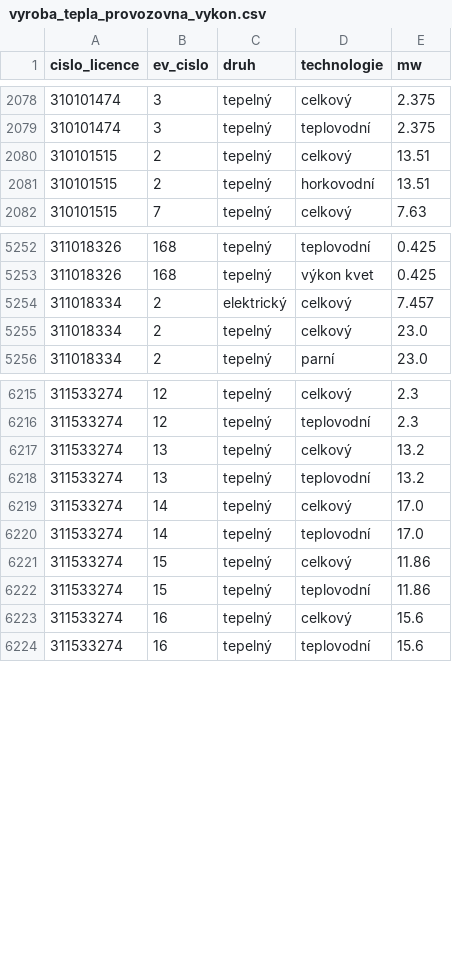
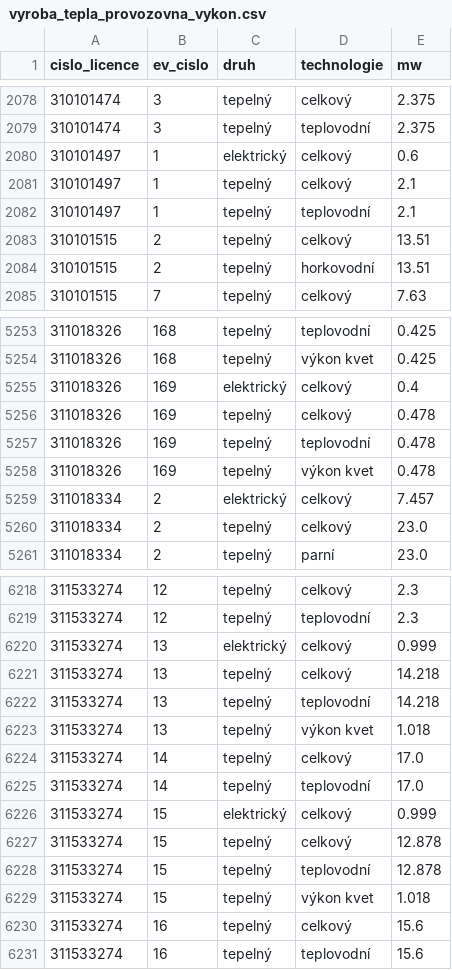
Before and after one commit to jandolezal/licenses, a CSV file: data/vyroba_tepla_provozovna_vykon.csv, drawn as a sheet; only a part is shown, gaps mark what is left out; the diff covers the shown part only.

```diff
--- a/data/vyroba_tepla_provozovna_vykon.csv
+++ b/data/vyroba_tepla_provozovna_vykon.csv
@@ -2079,2 +2079,5 @@ cislo_licence,ev_cislo,druh,technologie,mw
 310101474,3,tepelný,teplovodní,2.375
+310101497,1,elektrický,celkový,0.6
+310101497,1,tepelný,celkový,2.1
+310101497,1,tepelný,teplovodní,2.1
 310101515,2,tepelný,celkový,13.51
@@ -5253,2 +5254,6 @@ cislo_licence,ev_cislo,druh,technologie,mw
 311018326,168,tepelný,výkon kvet,0.425
+311018326,169,elektrický,celkový,0.4
+311018326,169,tepelný,celkový,0.478
+311018326,169,tepelný,teplovodní,0.478
+311018326,169,tepelný,výkon kvet,0.478
 311018334,2,elektrický,celkový,7.457
@@ -6216,8 +6219,12 @@ cislo_licence,ev_cislo,druh,technologie,mw
 311533274,12,tepelný,teplovodní,2.3
-311533274,13,tepelný,celkový,13.2
-311533274,13,tepelný,teplovodní,13.2
+311533274,13,elektrický,celkový,0.999
+311533274,13,tepelný,celkový,14.218
+311533274,13,tepelný,teplovodní,14.218
+311533274,13,tepelný,výkon kvet,1.018
 311533274,14,tepelný,celkový,17.0
 311533274,14,tepelný,teplovodní,17.0
-311533274,15,tepelný,celkový,11.86
-311533274,15,tepelný,teplovodní,11.86
+311533274,15,elektrický,celkový,0.999
+311533274,15,tepelný,celkový,12.878
+311533274,15,tepelný,teplovodní,12.878
+311533274,15,tepelný,výkon kvet,1.018
 311533274,16,tepelný,celkový,15.6
```
Also changed, not shown: 2 added rows, 4 removed rows and 12 edited cells elsewhere in this file, data/vyroba_elektriny_zdroj_pocet.csv, data/vyroba_tepla_provozovna.csv, 6 other files.
